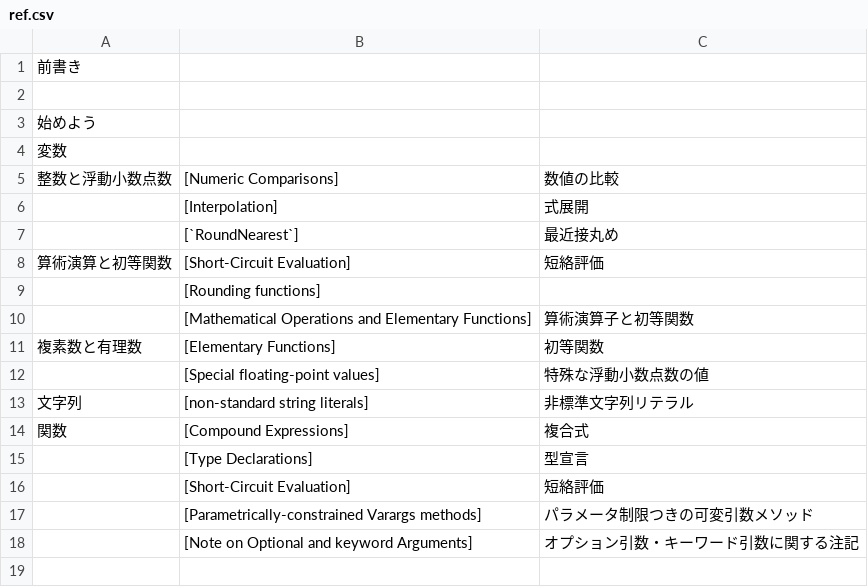
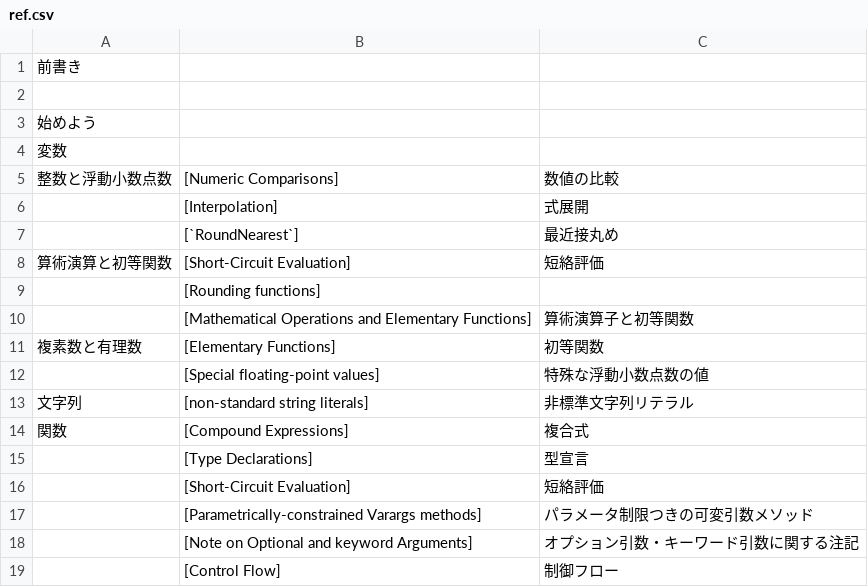
Before and after one commit to mnru/julia-doc-ja-v1.0-source, a CSV file: ref.csv, drawn as a sheet.

```diff
--- a/ref.csv
+++ b/ref.csv
@@ -18 +18,2 @@
 ,[Note on Optional and keyword Arguments],オプション引数・キーワード引数に関する注記
+,[Control Flow],制御フロー
```
Also changed, not shown: 1 other file.
